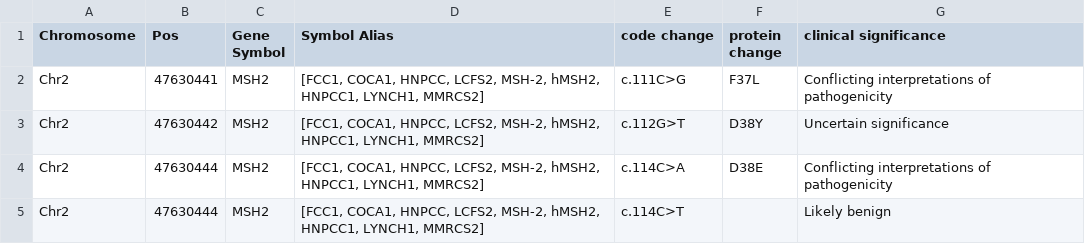
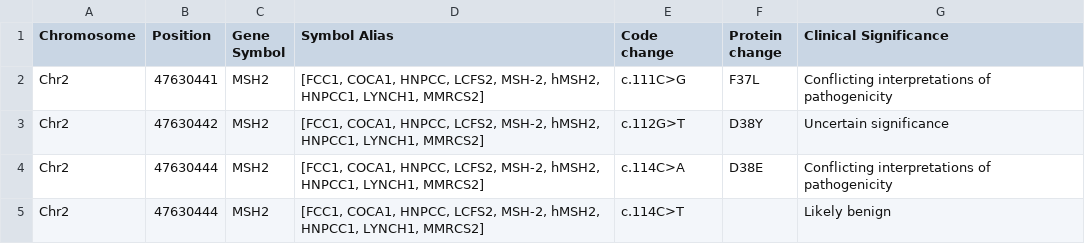
Before and after one commit to Chun0000/gene-soup, a CSV file: database/data.csv, drawn as a sheet; only a part is shown.

```diff
--- a/database/data.csv
+++ b/database/data.csv
@@ -1,2 +1,2 @@
-Chromosome,Pos,Gene Symbol,Symbol Alias,code change,protein change,clinical significance
+Chromosome,Position,Gene Symbol,Symbol Alias,Code change,Protein change,Clinical Significance
 Chr2,47630441,MSH2,"[FCC1, COCA1, HNPCC, LCFS2, MSH-2, hMSH2, HNPCC1, LYNCH1, MMRCS2]",c.111C>G,F37L,Conflicting interpretations of pathogenicity
```
Also changed, not shown: 7 other files.
